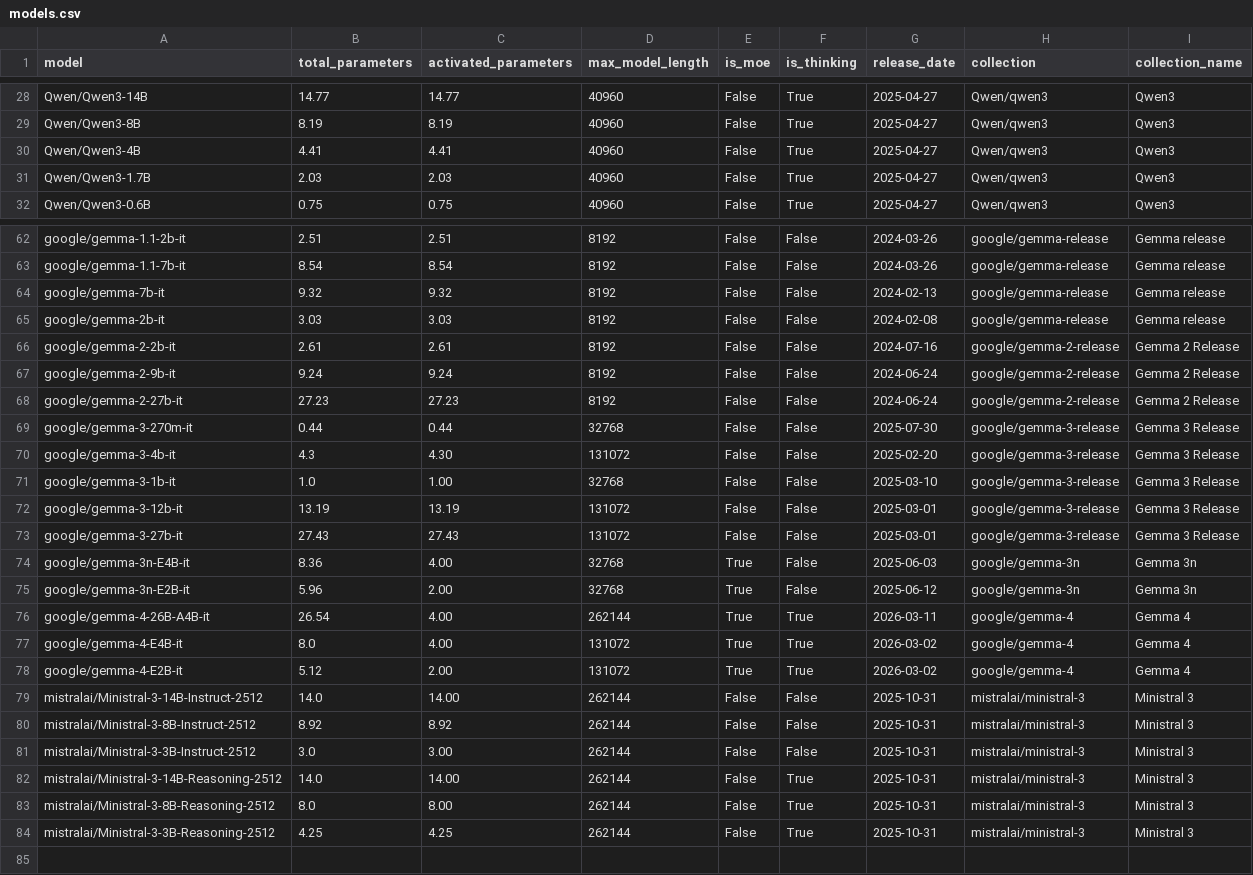
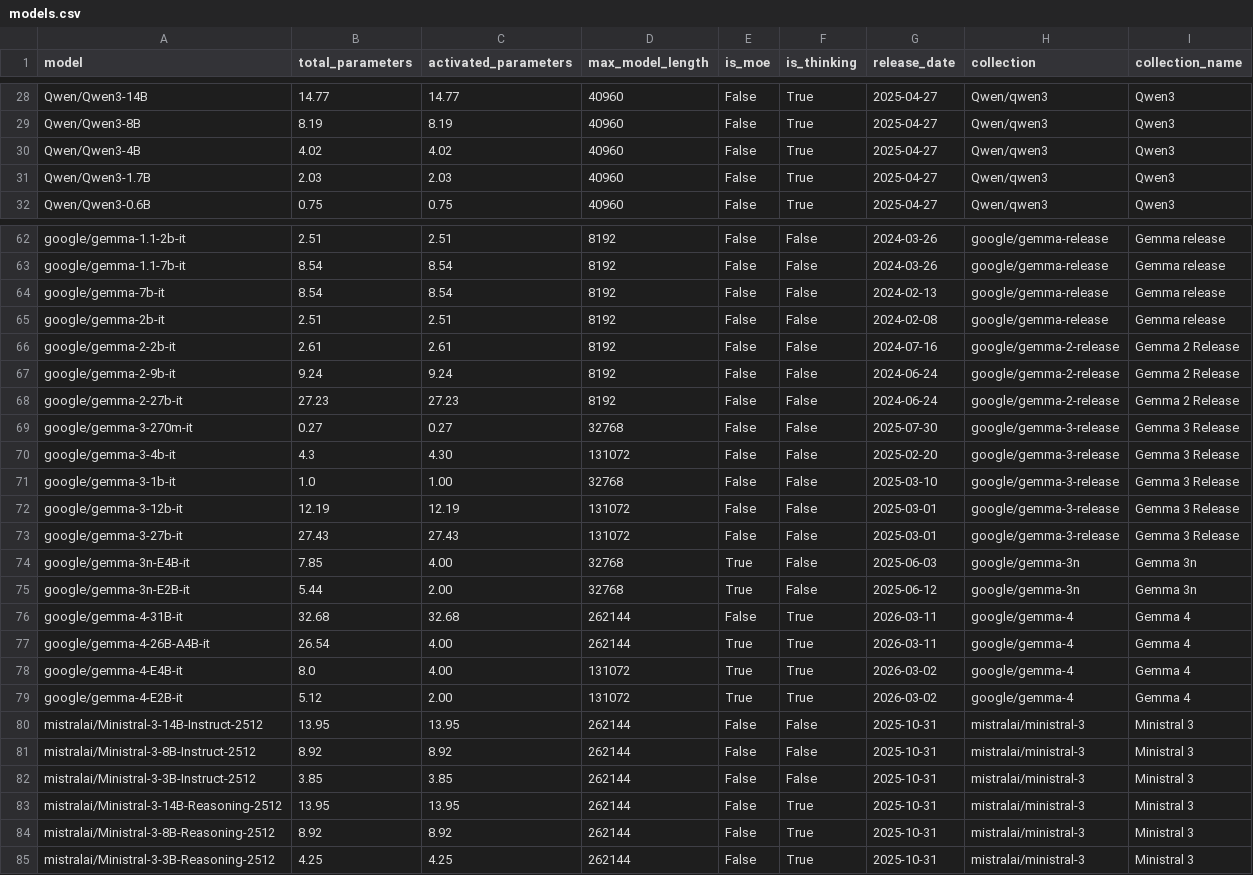
Before and after one commit to diogogmatos/eco-evolution-of-llms, a CSV file: model-selection/models.csv, drawn as a sheet; only a part is shown, gaps mark what is left out.

Commit message:
fixes and updates to model selection

```diff
--- a/model-selection/models.csv
+++ b/model-selection/models.csv
@@ -29,3 +29,3 @@ Qwen/Qwen3-14B,14.77,14.77,40960,False,True,2025-04-27,Qwen/qwen3,Qwen3
 Qwen/Qwen3-8B,8.19,8.19,40960,False,True,2025-04-27,Qwen/qwen3,Qwen3
-Qwen/Qwen3-4B,4.41,4.41,40960,False,True,2025-04-27,Qwen/qwen3,Qwen3
+Qwen/Qwen3-4B,4.02,4.02,40960,False,True,2025-04-27,Qwen/qwen3,Qwen3
 Qwen/Qwen3-1.7B,2.03,2.03,40960,False,True,2025-04-27,Qwen/qwen3,Qwen3
@@ -63,4 +63,4 @@ google/gemma-1.1-2b-it,2.51,2.51,8192,False,False,2024-03-26,google/gemma-releas
 google/gemma-1.1-7b-it,8.54,8.54,8192,False,False,2024-03-26,google/gemma-release,Gemma release
-google/gemma-7b-it,9.32,9.32,8192,False,False,2024-02-13,google/gemma-release,Gemma release
-google/gemma-2b-it,3.03,3.03,8192,False,False,2024-02-08,google/gemma-release,Gemma release
+google/gemma-7b-it,8.54,8.54,8192,False,False,2024-02-13,google/gemma-release,Gemma release
+google/gemma-2b-it,2.51,2.51,8192,False,False,2024-02-08,google/gemma-release,Gemma release
 google/gemma-2-2b-it,2.61,2.61,8192,False,False,2024-07-16,google/gemma-2-release,Gemma 2 Release
@@ -68,9 +68,10 @@ google/gemma-2-9b-it,9.24,9.24,8192,False,False,2024-06-24,google/gemma-2-releas
 google/gemma-2-27b-it,27.23,27.23,8192,False,False,2024-06-24,google/gemma-2-release,Gemma 2 Release
-google/gemma-3-270m-it,0.44,0.44,32768,False,False,2025-07-30,google/gemma-3-release,Gemma 3 Release
+google/gemma-3-270m-it,0.27,0.27,32768,False,False,2025-07-30,google/gemma-3-release,Gemma 3 Release
 google/gemma-3-4b-it,4.3,4.30,131072,False,False,2025-02-20,google/gemma-3-release,Gemma 3 Release
 google/gemma-3-1b-it,1.0,1.00,32768,False,False,2025-03-10,google/gemma-3-release,Gemma 3 Release
-google/gemma-3-12b-it,13.19,13.19,131072,False,False,2025-03-01,google/gemma-3-release,Gemma 3 Release
+google/gemma-3-12b-it,12.19,12.19,131072,False,False,2025-03-01,google/gemma-3-release,Gemma 3 Release
 google/gemma-3-27b-it,27.43,27.43,131072,False,False,2025-03-01,google/gemma-3-release,Gemma 3 Release
-google/gemma-3n-E4B-it,8.36,4.00,32768,True,False,2025-06-03,google/gemma-3n,Gemma 3n
-google/gemma-3n-E2B-it,5.96,2.00,32768,True,False,2025-06-12,google/gemma-3n,Gemma 3n
+google/gemma-3n-E4B-it,7.85,4.00,32768,True,False,2025-06-03,google/gemma-3n,Gemma 3n
+google/gemma-3n-E2B-it,5.44,2.00,32768,True,False,2025-06-12,google/gemma-3n,Gemma 3n
+google/gemma-4-31B-it,32.68,32.68,262144,False,True,2026-03-11,google/gemma-4,Gemma 4
 google/gemma-4-26B-A4B-it,26.54,4.00,262144,True,True,2026-03-11,google/gemma-4,Gemma 4
@@ -78,7 +79,7 @@ google/gemma-4-E4B-it,8.0,4.00,131072,True,True,2026-03-02,google/gemma-4,Gemma
 google/gemma-4-E2B-it,5.12,2.00,131072,True,True,2026-03-02,google/gemma-4,Gemma 4
-mistralai/Ministral-3-14B-Instruct-2512,14.0,14.00,262144,False,False,2025-10-31,mistralai/ministral-3,Ministral 3
+mistralai/Ministral-3-14B-Instruct-2512,13.95,13.95,262144,False,False,2025-10-31,mistralai/ministral-3,Ministral 3
 mistralai/Ministral-3-8B-Instruct-2512,8.92,8.92,262144,False,False,2025-10-31,mistralai/ministral-3,Ministral 3
-mistralai/Ministral-3-3B-Instruct-2512,3.0,3.00,262144,False,False,2025-10-31,mistralai/ministral-3,Ministral 3
-mistralai/Ministral-3-14B-Reasoning-2512,14.0,14.00,262144,False,True,2025-10-31,mistralai/ministral-3,Ministral 3
-mistralai/Ministral-3-8B-Reasoning-2512,8.0,8.00,262144,False,True,2025-10-31,mistralai/ministral-3,Ministral 3
+mistralai/Ministral-3-3B-Instruct-2512,3.85,3.85,262144,False,False,2025-10-31,mistralai/ministral-3,Ministral 3
+mistralai/Ministral-3-14B-Reasoning-2512,13.95,13.95,262144,False,True,2025-10-31,mistralai/ministral-3,Ministral 3
+mistralai/Ministral-3-8B-Reasoning-2512,8.92,8.92,262144,False,True,2025-10-31,mistralai/ministral-3,Ministral 3
 mistralai/Ministral-3-3B-Reasoning-2512,4.25,4.25,262144,False,True,2025-10-31,mistralai/ministral-3,Ministral 3
```
Also changed, not shown: model-selection/representative_models.csv, model-selection/selected_models.csv, 1 other file.
